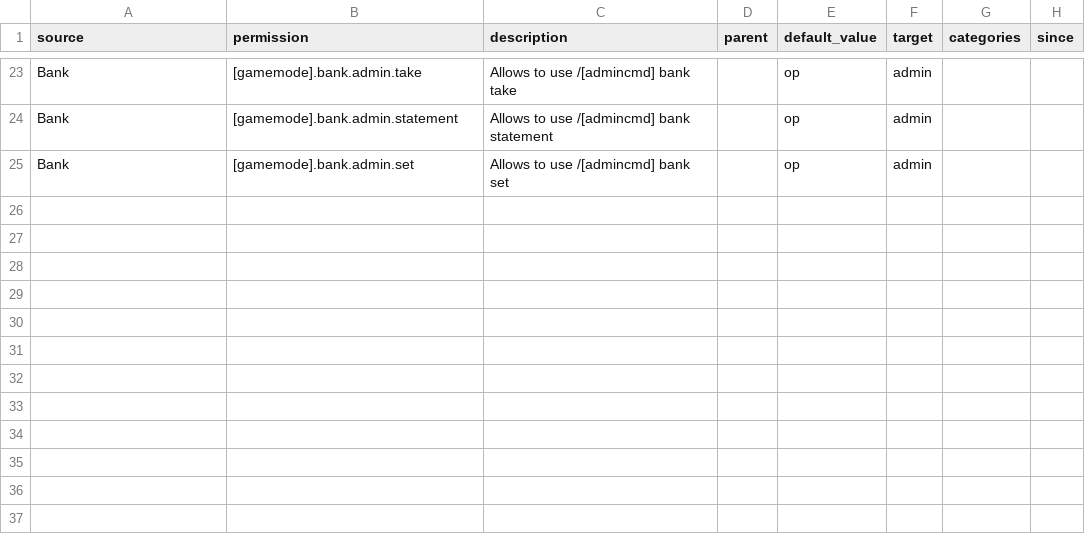
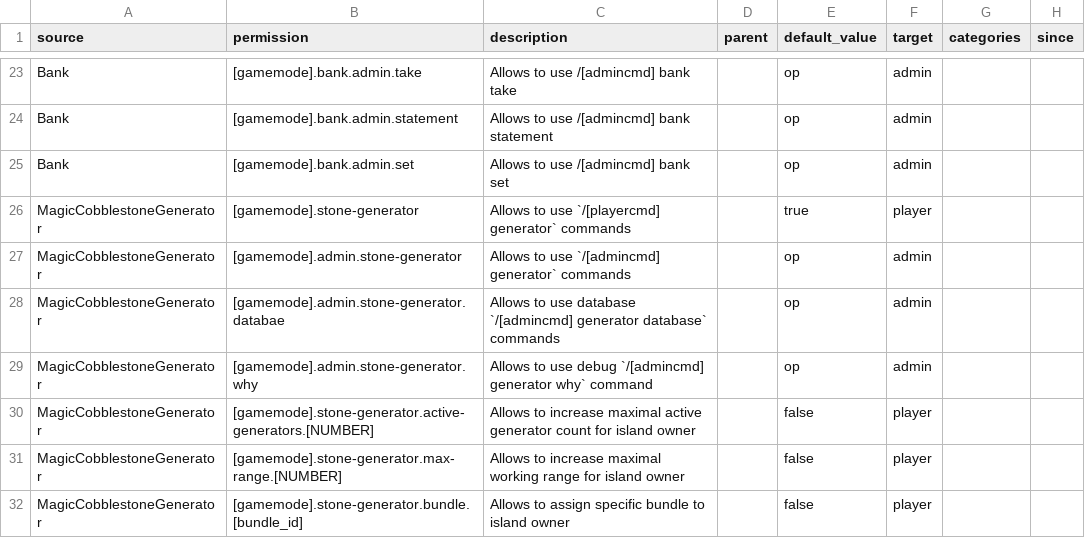
Before and after one commit to BentoBoxWorld/docs, a CSV file: data/permissions.csv, drawn as a sheet; only a part is shown, gaps mark what is left out.

```diff
--- a/data/permissions.csv
+++ b/data/permissions.csv
@@ -25 +25,8 @@ Bank,[gamemode].bank.admin.statement,Allows to use /[admincmd] bank statement,,o
 Bank,[gamemode].bank.admin.set,Allows to use /[admincmd] bank set,,op,admin,,
+MagicCobblestoneGenerator,[gamemode].stone-generator,Allows to use `/[playercmd] generator` commands,,true,player,,
+MagicCobblestoneGenerator,[gamemode].admin.stone-generator,Allows to use `/[admincmd] generator` commands,,op,admin,,
+MagicCobblestoneGenerator,[gamemode].admin.stone-generator.databae,Allows to use database `/[admincmd] generator database` commands,,op,admin,,
+MagicCobblestoneGenerator,[gamemode].admin.stone-generator.why,Allows to use debug `/[admincmd] generator why` command,,op,admin,,
+MagicCobblestoneGenerator,[gamemode].stone-generator.active-generators.[NUMBER],Allows to increase maximal active generator count for island owner,,false,player,,
+MagicCobblestoneGenerator,[gamemode].stone-generator.max-range.[NUMBER],Allows to increase maximal working range for island owner,,false,player,,
+MagicCobblestoneGenerator,[gamemode].stone-generator.bundle.[bundle_id],Allows to assign specific bundle to island owner,,false,player,,
```
Also changed, not shown: 5 other files.
